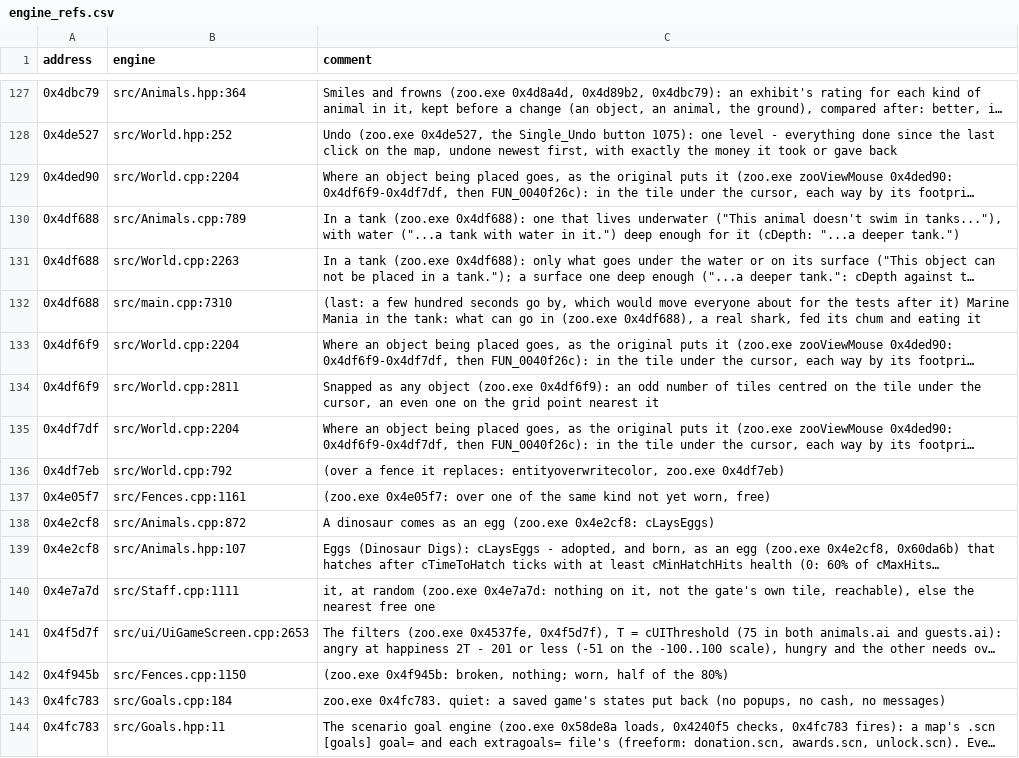
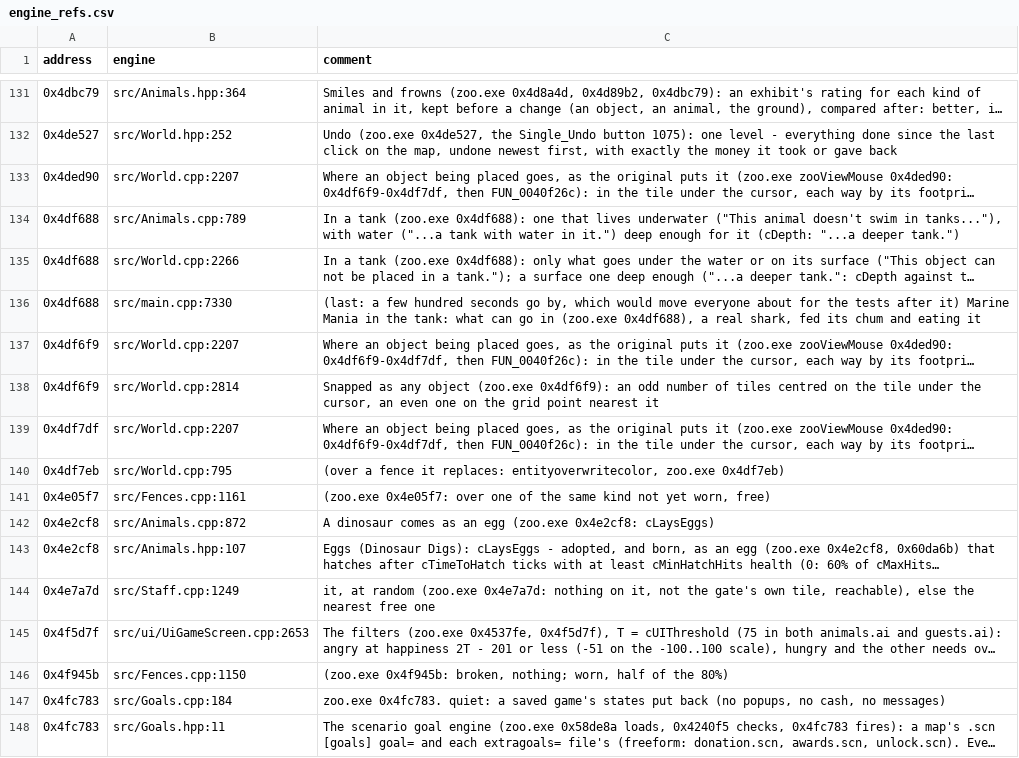
Before and after one commit to AlexC1991/zt1-engine, a CSV file: re/engine_refs.csv, drawn as a sheet; only a part is shown, gaps mark what is left out; long unchanged cells end in …; addresses are those after the commit; the diff covers the shown part only; the diff names each change by its address in the sheet, - before the commit and + after, or states it on an @@ line.

```diff
--- a/re/engine_refs.csv
+++ b/re/engine_refs.csv
-B133 (engine): src/World.cpp:2204
+B133 (engine): src/World.cpp:2207
-B135 (engine): src/World.cpp:2263
+B135 (engine): src/World.cpp:2266
-B136 (engine): src/main.cpp:7310
+B136 (engine): src/main.cpp:7330
-B137 (engine): src/World.cpp:2204
+B137 (engine): src/World.cpp:2207
-B138 (engine): src/World.cpp:2811
+B138 (engine): src/World.cpp:2814
-B139 (engine): src/World.cpp:2204
+B139 (engine): src/World.cpp:2207
-B140 (engine): src/World.cpp:792
+B140 (engine): src/World.cpp:795
-B144 (engine): src/Staff.cpp:1111
+B144 (engine): src/Staff.cpp:1249
```
Also changed, not shown: 5 added rows and 27 edited cells elsewhere in this file, 6 other files.
